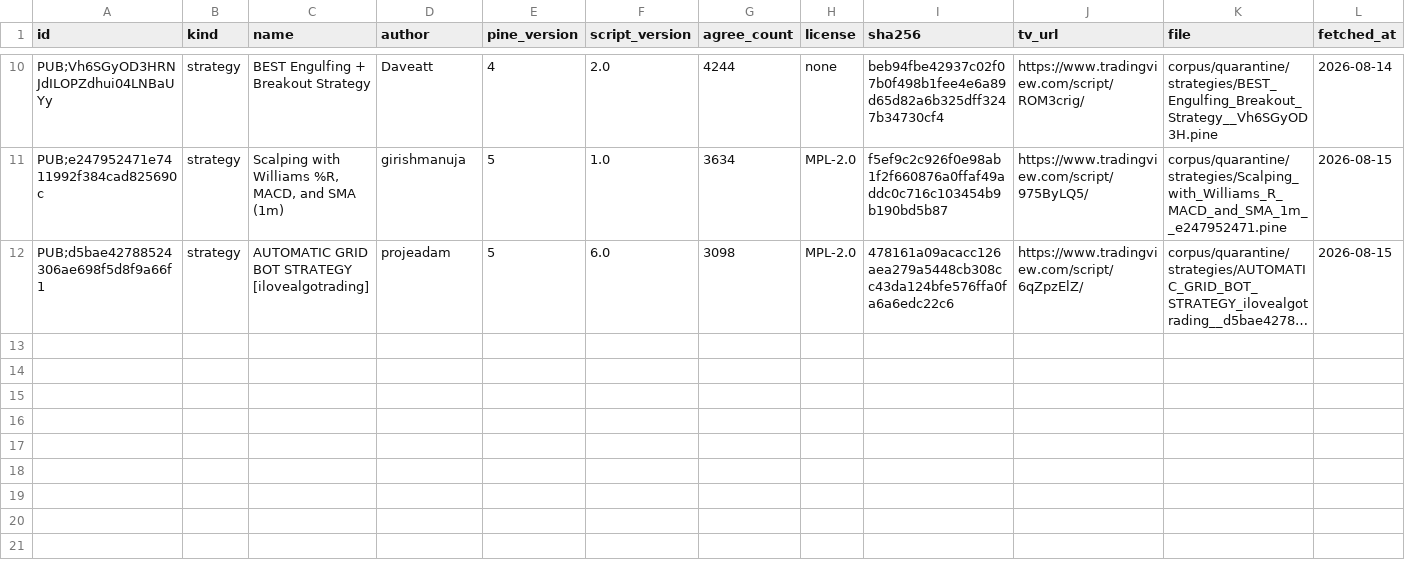
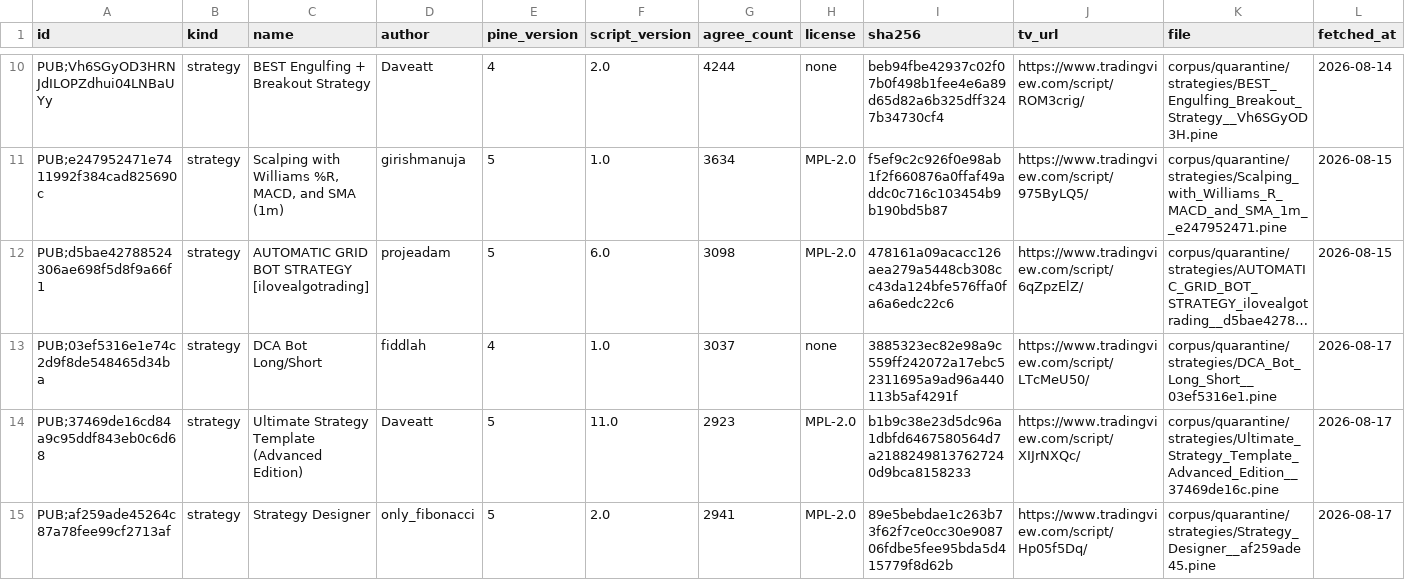
Before and after one commit to PyneSys/pyne-in-the-wild, a CSV file: corpus/quarantine/manifest.csv, drawn as a sheet; only a part is shown, gaps mark what is left out; long unchanged cells end in …; rows hold the shown columns only; the diff names each change by its address in the sheet, - before the commit and + after, or states it on an @@ line.

```diff
--- a/corpus/quarantine/manifest.csv
+++ b/corpus/quarantine/manifest.csv
+row 13: PUB;03ef5316e1e74c2d9f8de548465d34ba | strategy | DCA Bot Long/Short | fiddlah | 4 | 1.0 | 3037 | none | 3885323ec82e98a9c559ff242072a17ebc52311695a9ad96a440113b5af4291f | https://www.tradingview.com/script/LTcMeU50/ | corpus/quarantine/strategies/DCA_Bot_Long_Short__03ef5316e1.pine | 2026-08-17
+row 14: PUB;37469de16cd84a9c95ddf843eb0c6d68 | strategy | Ultimate Strategy Template (Advanced Edition) | Daveatt | 5 | 11.0 | 2923 | MPL-2.0 | b1b9c38e23d5dc96a1dbfd6467580564d7a21882498137627240d9bca8158233 | https://www.tradingview.com/script/XIJrNXQc/ | corpus/quarantine/strategies/Ultimate_Strategy_Template_Advanced_Edition__37469de16c.pine | 2026-08-17
+row 15: PUB;af259ade45264c87a78fee99cf2713af | strategy | Strategy Designer | only_fibonacci | 5 | 2.0 | 2941 | MPL-2.0 | 89e5bebdae1c263b73f62f7ce0cc30e908706fdbe5fee95bda5d415779f8d62b | https://www.tradingview.com/script/Hp05f5Dq/ | corpus/quarantine/strategies/Strategy_Designer__af259ade45.pine | 2026-08-17
```
Also changed, not shown: corpus/manifest.csv, results/results.csv, 14 other files.
